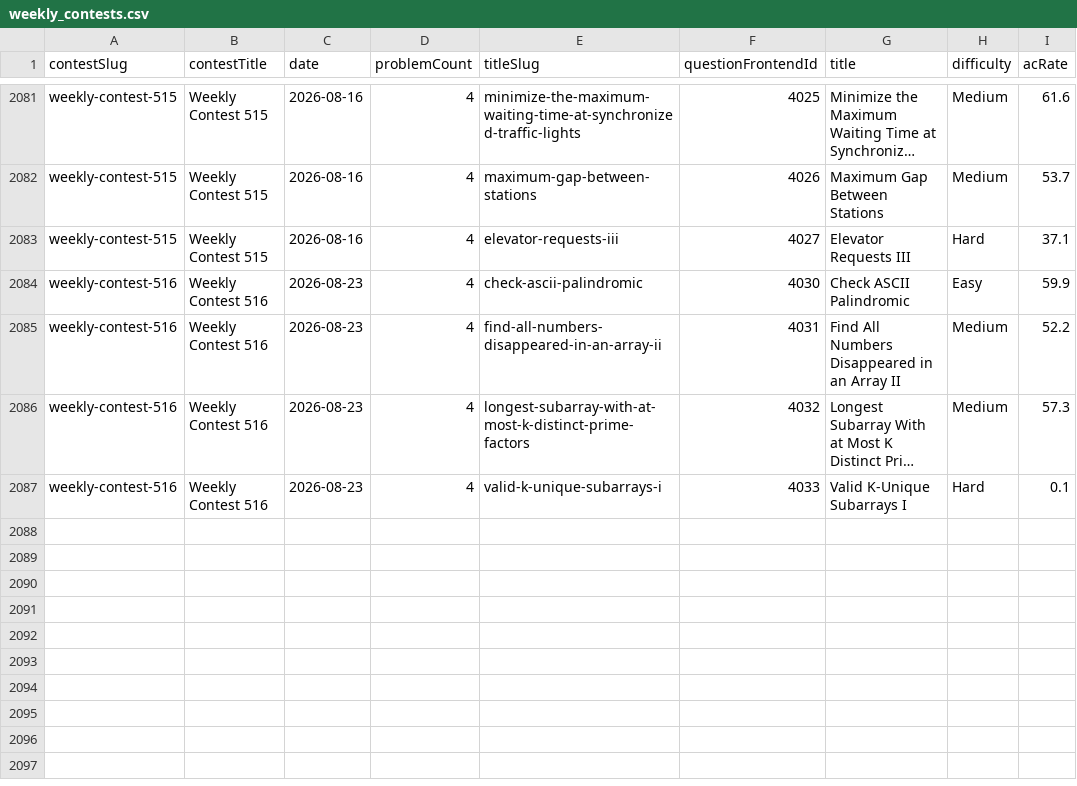
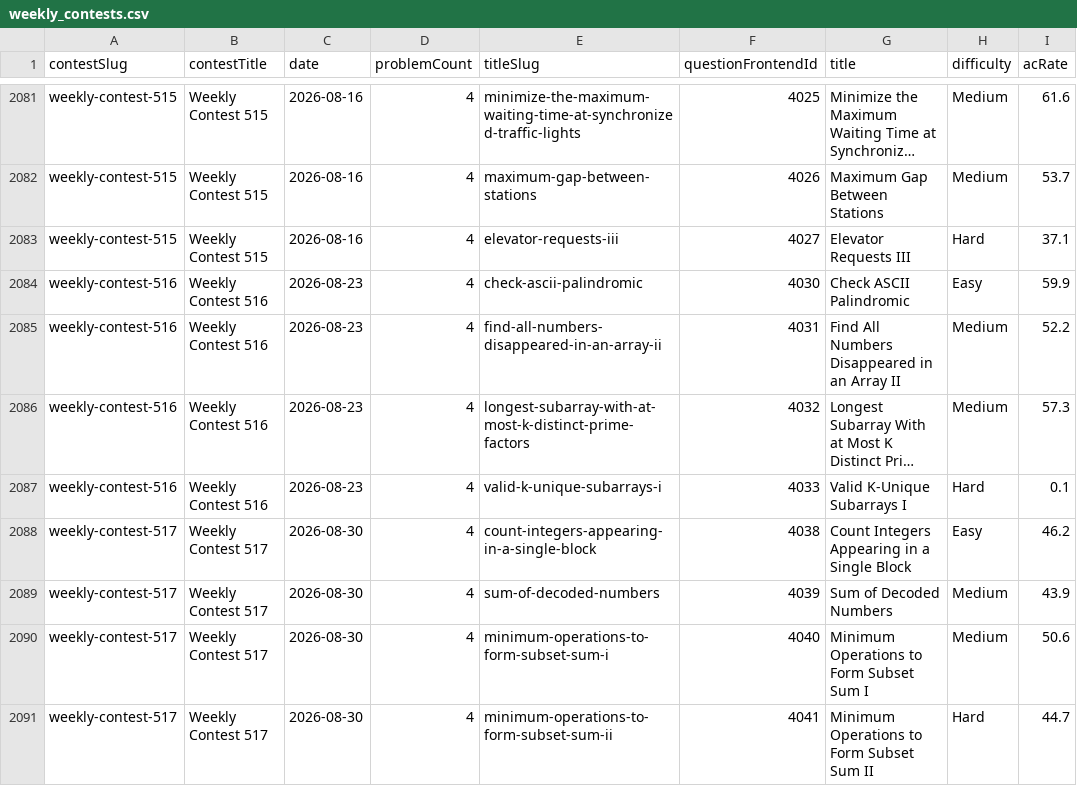
Before and after one commit to joric/leetcode, a CSV file: weekly_contests.csv, drawn as a sheet; only a part is shown, gaps mark what is left out; long unchanged cells end in …; the diff names each change by its address in the sheet, - before the commit and + after, or states it on an @@ line.

```diff
--- a/weekly_contests.csv
+++ b/weekly_contests.csv
+row 2088: weekly-contest-517 | Weekly Contest 517 | 2026-08-30 | 4 | count-integers-appearing-in-a-single-block | 4038 | Count Integers Appearing in a Single Block | Easy | 46.2
+row 2089: weekly-contest-517 | Weekly Contest 517 | 2026-08-30 | 4 | sum-of-decoded-numbers | 4039 | Sum of Decoded Numbers | Medium | 43.9
+row 2090: weekly-contest-517 | Weekly Contest 517 | 2026-08-30 | 4 | minimum-operations-to-form-subset-sum-i | 4040 | Minimum Operations to Form Subset Sum I | Medium | 50.6
+row 2091: weekly-contest-517 | Weekly Contest 517 | 2026-08-30 | 4 | minimum-operations-to-form-subset-sum-ii | 4041 | Minimum Operations to Form Subset Sum II | Hard | 44.7
```
